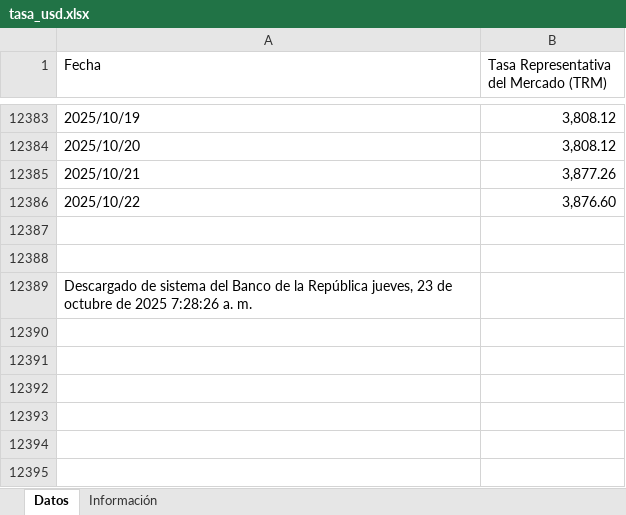
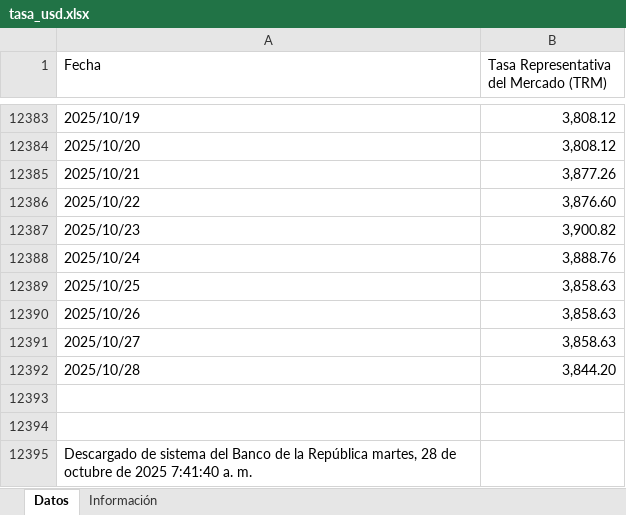
Before and after one commit to victorferreiradev/Cambio-Colombia, an Excel workbook: data/tasa_usd.xlsx, sheet Datos, drawn as a sheet; only a part is shown, gaps mark what is left out; values as stored, in another font and other column widths than the file's, no borders; addresses are those after the commit; the diff names each change by its address in the sheet, - before the commit and + after, or states it on an @@ line.

```diff
--- a/data/tasa_usd.xlsx (sheet Datos)
+++ b/data/tasa_usd.xlsx (sheet Datos)
+row 12387: 2025/10/23 | 3,900.82
+row 12388: 2025/10/24 | 3,888.76
+row 12389: 2025/10/25 | 3,858.63
+row 12390: 2025/10/26 | 3,858.63
+row 12391: 2025/10/27 | 3,858.63
+row 12392: 2025/10/28 | 3,844.20
-A12395 (Fecha): …la República jueves, 23 de octubre de 2025 7:28:26 a. m.
+A12395 (Fecha): …la República martes, 28 de octubre de 2025 7:41:40 a. m.
```
Also changed, not shown: data/tasa_eur.xlsx.
